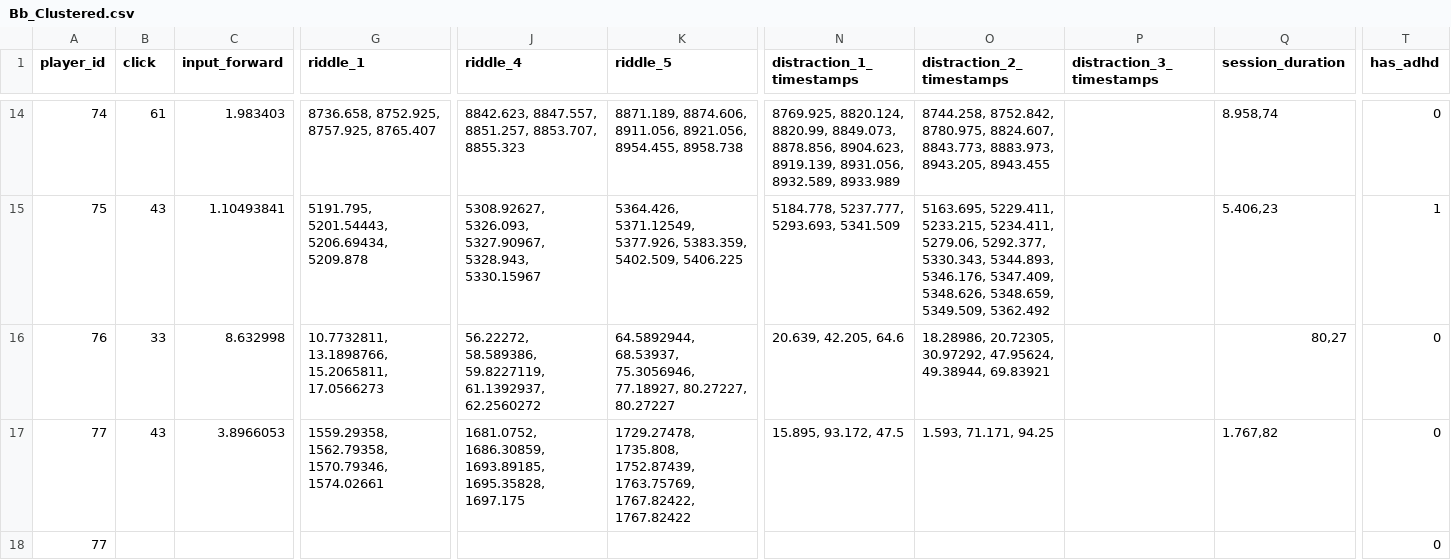
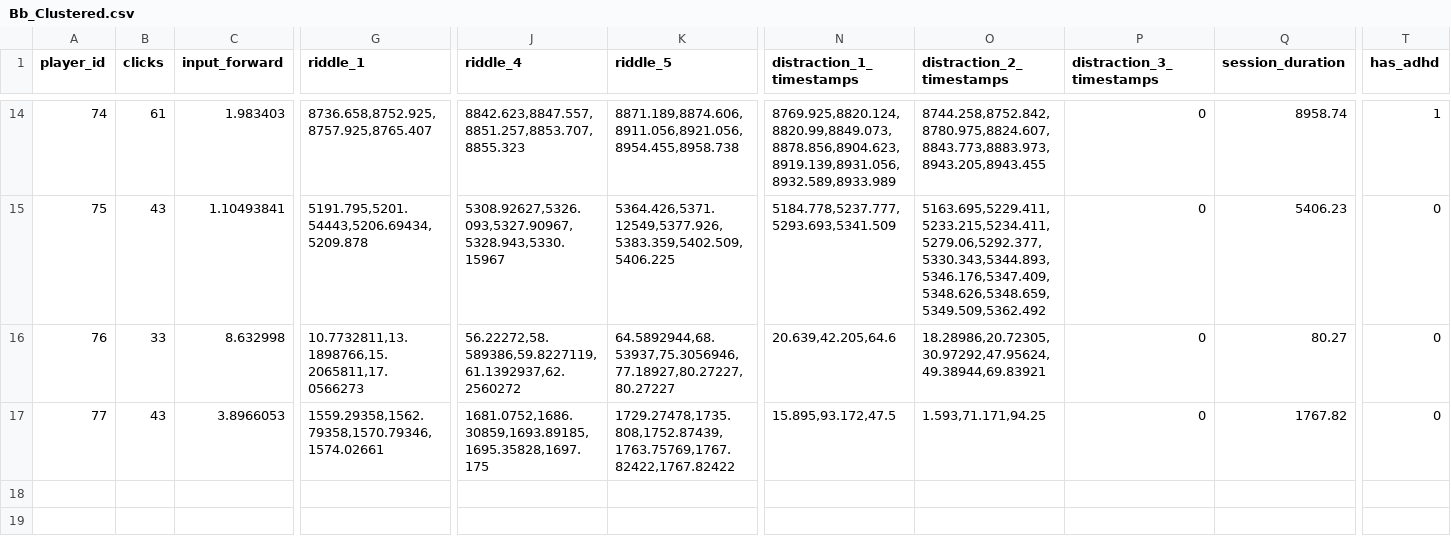
Before and after one commit to kliklis/MSc_Thesis, a CSV file: Datasets/Bb_Clustered.csv, drawn as a sheet; only a part is shown, gaps mark what is left out; rows hold the shown columns only; the diff covers the shown part only; the diff names each change by its address in the sheet, - before the commit and + after, or states it on an @@ line.

```diff
--- a/Datasets/Bb_Clustered.csv
+++ b/Datasets/Bb_Clustered.csv
-B1: click
+B1: clicks
-G14 (riddle_1): 8736.658, 8752.925, 8757.925, 8765.407
+G14 (riddle_1): 8736.658,8752.925,8757.925,8765.407
-J14 (riddle_4): 8842.623, 8847.557, 8851.257, 8853.707, 8855.323
+J14 (riddle_4): 8842.623,8847.557,8851.257,8853.707,8855.323
-K14 (riddle_5): 8871.189, 8874.606, 8911.056, 8921.056, 8954.455, 8958.738
+K14 (riddle_5): 8871.189,8874.606,8911.056,8921.056,8954.455,8958.738
-N14 (distraction_1_timestamps): 8769.925, 8820.124, 8820.99, 8849.073, 8878.856, 8904.623, 8919.139, 8931.056, 8932.589, 8933.989
+N14 (distraction_1_timestamps): 8769.925,8820.124,8820.99,8849.073,8878.856,8904.623,8919.139,8931.056,8932.589,8933.989
-O14 (distraction_2_timestamps): 8744.258, 8752.842, 8780.975, 8824.607, 8843.773, 8883.973, 8943.205, 8943.455
+O14 (distraction_2_timestamps): 8744.258,8752.842,8780.975,8824.607,8843.773,8883.973,8943.205,8943.455
-P14:P17 (distraction_3_timestamps): (empty)
+P14:P17 (distraction_3_timestamps): 0
-Q14 (session_duration): 8.958,74
+Q14 (session_duration): 8958.74
-T14 (has_adhd): 0
+T14 (has_adhd): 1
-G15 (riddle_1): 5191.795, 5201.54443, 5206.69434, 5209.878
+G15 (riddle_1): 5191.795,5201.54443,5206.69434,5209.878
-J15 (riddle_4): 5308.92627, 5326.093, 5327.90967, 5328.943, 5330.15967
+J15 (riddle_4): 5308.92627,5326.093,5327.90967,5328.943,5330.15967
-K15 (riddle_5): 5364.426, 5371.12549, 5377.926, 5383.359, 5402.509, 5406.225
+K15 (riddle_5): 5364.426,5371.12549,5377.926,5383.359,5402.509,5406.225
-N15 (distraction_1_timestamps): 5184.778, 5237.777, 5293.693, 5341.509
+N15 (distraction_1_timestamps): 5184.778,5237.777,5293.693,5341.509
-O15 (distraction_2_timestamps): 5163.695, 5229.411, 5233.215, 5234.411, 5279.06, 5292.377, 5330.343, 5344.893, 5346.176, 5347.409, 5348.626, 5348.659, 5349.509, 5362.492
+O15 (distraction_2_timestamps): 5163.695,5229.411,5233.215,5234.411,5279.06,5292.377,5330.343,5344.893,5346.176,5347.409,5348.626,5348.659,5349.509,5362.492
-Q15 (session_duration): 5.406,23
+Q15 (session_duration): 5406.23
-T15 (has_adhd): 1
+T15 (has_adhd): 0
-G16 (riddle_1): 10.7732811, 13.1898766, 15.2065811, 17.0566273
+G16 (riddle_1): 10.7732811,13.1898766,15.2065811,17.0566273
-J16 (riddle_4): 56.22272, 58.589386, 59.8227119, 61.1392937, 62.2560272
+J16 (riddle_4): 56.22272,58.589386,59.8227119,61.1392937,62.2560272
-K16 (riddle_5): 64.5892944, 68.53937, 75.3056946, 77.18927, 80.27227, 80.27227
+K16 (riddle_5): 64.5892944,68.53937,75.3056946,77.18927,80.27227,80.27227
-N16 (distraction_1_timestamps): 20.639, 42.205, 64.6
+N16 (distraction_1_timestamps): 20.639,42.205,64.6
-O16 (distraction_2_timestamps): 18.28986, 20.72305, 30.97292, 47.95624, 49.38944, 69.83921
+O16 (distraction_2_timestamps): 18.28986,20.72305,30.97292,47.95624,49.38944,69.83921
-Q16 (session_duration): 80,27
+Q16 (session_duration): 80.27
-G17 (riddle_1): 1559.29358, 1562.79358, 1570.79346, 1574.02661
+G17 (riddle_1): 1559.29358,1562.79358,1570.79346,1574.02661
-J17 (riddle_4): 1681.0752, 1686.30859, 1693.89185, 1695.35828, 1697.175
+J17 (riddle_4): 1681.0752,1686.30859,1693.89185,1695.35828,1697.175
-K17 (riddle_5): 1729.27478, 1735.808, 1752.87439, 1763.75769, 1767.82422, 1767.82422
+K17 (riddle_5): 1729.27478,1735.808,1752.87439,1763.75769,1767.82422,1767.82422
-N17 (distraction_1_timestamps): 15.895, 93.172, 47.5
+N17 (distraction_1_timestamps): 15.895,93.172,47.5
-O17 (distraction_2_timestamps): 1.593, 71.171, 94.25
+O17 (distraction_2_timestamps): 1.593,71.171,94.25
-Q17 (session_duration): 1.767,82
+Q17 (session_duration): 1767.82
-row 18: 77 |  |  |  |  |  |  |  |  |  | 0
```
Also changed, not shown: 100 edited cells elsewhere in this file, Datasets/Ba_Unlabeled.csv, 19 other files.
